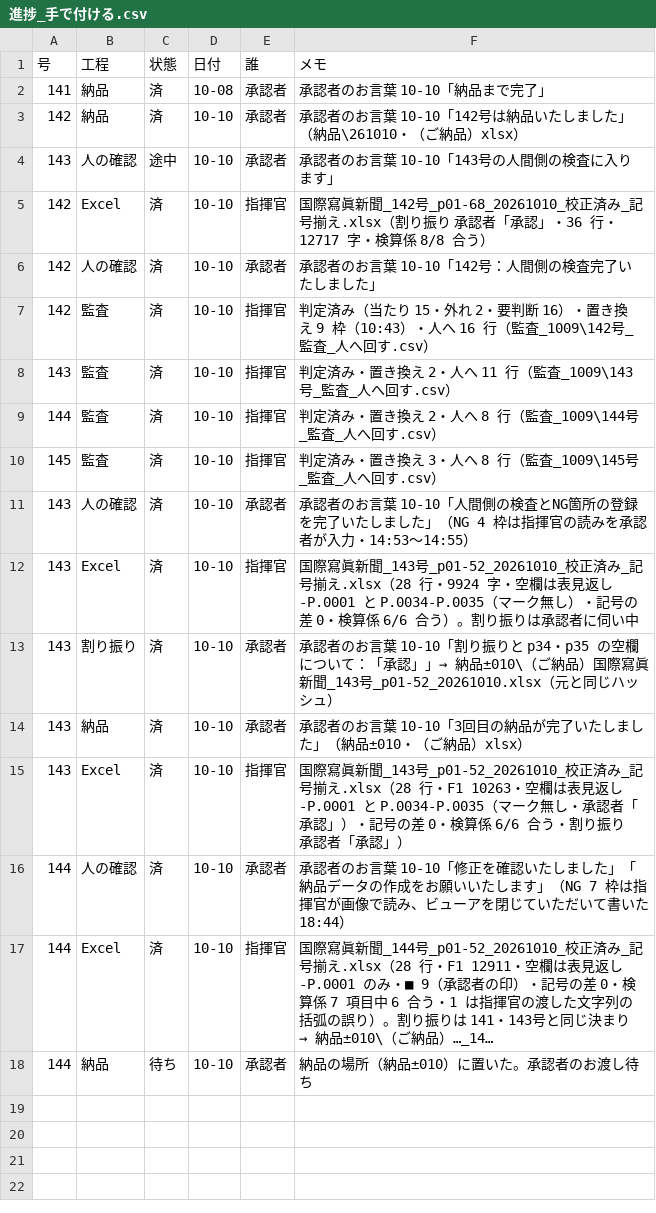
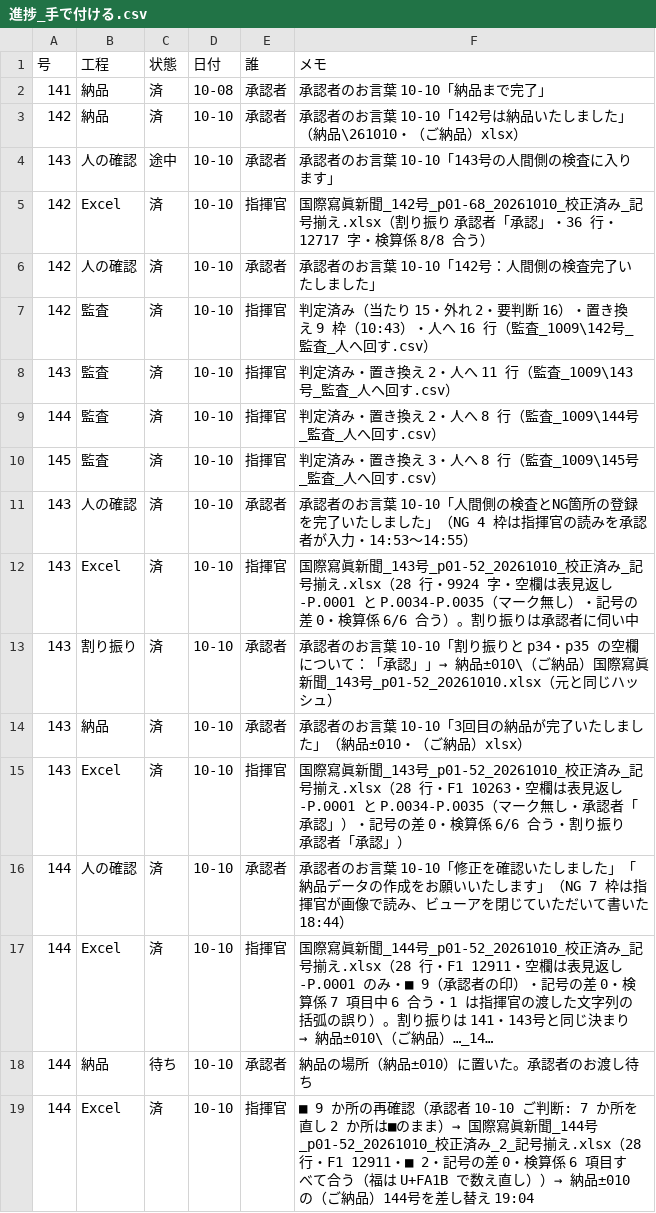
Before and after one commit to a19156664-bot/ndlocr-lite-custom, a CSV file: .nightly/進捗_手で付ける.csv, drawn as a sheet; long unchanged cells end in ….

```diff
--- a/.nightly/進捗_手で付ける.csv
+++ b/.nightly/進捗_手で付ける.csv
@@ -18 +18,2 @@
 144,納品,待ち,10-10,承認者,納品の場所（納品±010）に置いた。承認者のお渡し待ち
+144,Excel,済,10-10,指揮官,■ 9 か所の再確認（承認者 10-10 ご判断: 7 か所を直し 2 か所は■のまま）→ 国際寫眞新聞_144号_p01-52_20261010_校正済み_2_記号揃え.xlsx（28 行・F1 12911・■ 2・記号の差 0・検算係 6 項目すべて合う（福は U+FA1B で数え直し））→ 納品±010 の（ご納品）144号を差し替え 19:04
```
